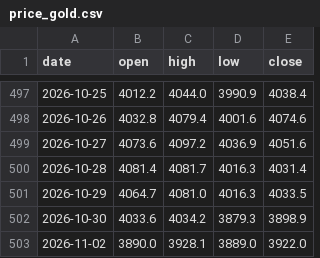
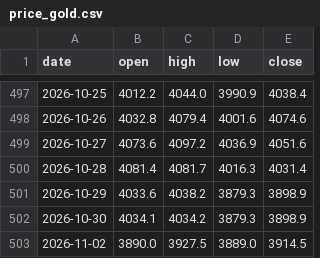
Before and after one commit to Allenvip1/G-F-U-T, a CSV file: data/price_gold.csv, drawn as a sheet; only a part is shown, gaps mark what is left out.

```diff
--- a/data/price_gold.csv
+++ b/data/price_gold.csv
@@ -500,4 +500,4 @@ date,open,high,low,close
 2026-10-28,4081.4,4081.7,4016.3,4031.4
-2026-10-29,4064.7,4081.0,4016.3,4033.5
-2026-10-30,4033.6,4034.2,3879.3,3898.9
-2026-11-02,3890.0,3928.1,3889.0,3922.0
+2026-10-29,4033.6,4038.2,3879.3,3898.9
+2026-10-30,4034.1,4034.2,3879.3,3898.9
+2026-11-02,3890.0,3927.5,3889.0,3914.5
```
Also changed, not shown: data/price_silver.csv, 1 other file.
